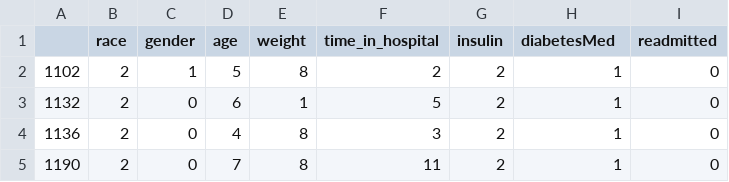
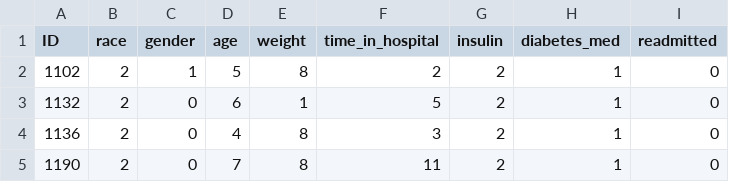
Before and after one commit to uvineet53/optum_22, a CSV file: Resources/final_data.csv, drawn as a sheet; only a part is shown.

Commit message:
added data to postgres db

```diff
--- a/Resources/final_data.csv
+++ b/Resources/final_data.csv
@@ -1,2 +1,2 @@
-,race,gender,age,weight,time_in_hospital,insulin,diabetesMed,readmitted
+ID,race,gender,age,weight,time_in_hospital,insulin,diabetes_med,readmitted
 1102,2,1,5,8,2,2,1,0
```
Also changed, not shown: 2 other files.
